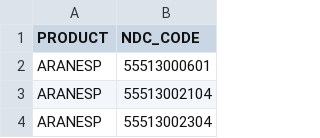
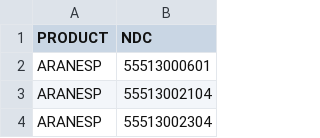
Before and after one commit to andrew-dilks-brg/medical-rebate-scrub-db-client, a CSV file: NDC_LU.csv, drawn as a sheet; only a part is shown.

```diff
--- a/NDC_LU.csv
+++ b/NDC_LU.csv
@@ -1,2 +1,2 @@
-PRODUCT,NDC_CODE
+PRODUCT,NDC
 ARANESP,55513000601
```
Also changed, not shown: 2 other files.
